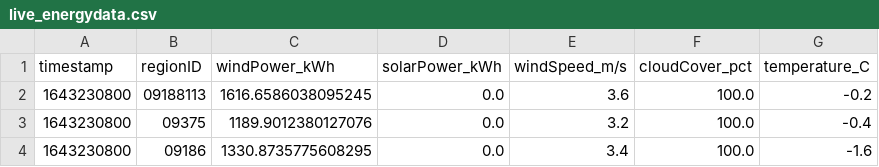
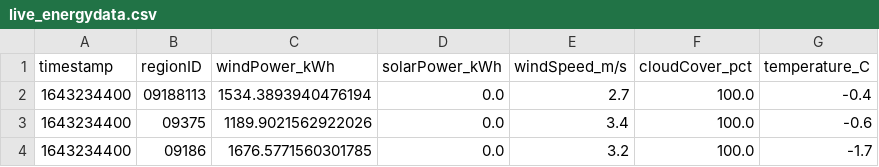
Before and after one commit to PatrycjaO/PipelineProject, a CSV file: monitor_data/live_energydata.csv, drawn as a sheet.

```diff
--- a/monitor_data/live_energydata.csv
+++ b/monitor_data/live_energydata.csv
@@ -1,4 +1,4 @@
 timestamp,regionID,windPower_kWh,solarPower_kWh,windSpeed_m/s,cloudCover_pct,temperature_C
-1643230800,09188113,1616.6586038095245,0.0,3.6,100.0,-0.2
-1643230800,09375,1189.9012380127076,0.0,3.2,100.0,-0.4
-1643230800,09186,1330.8735775608295,0.0,3.4,100.0,-1.6
+1643234400,09188113,1534.3893940476194,0.0,2.7,100.0,-0.4
+1643234400,09375,1189.9021562922026,0.0,3.4,100.0,-0.6
+1643234400,09186,1676.5771560301785,0.0,3.2,100.0,-1.7
```
Also changed, not shown: 6 other files.
